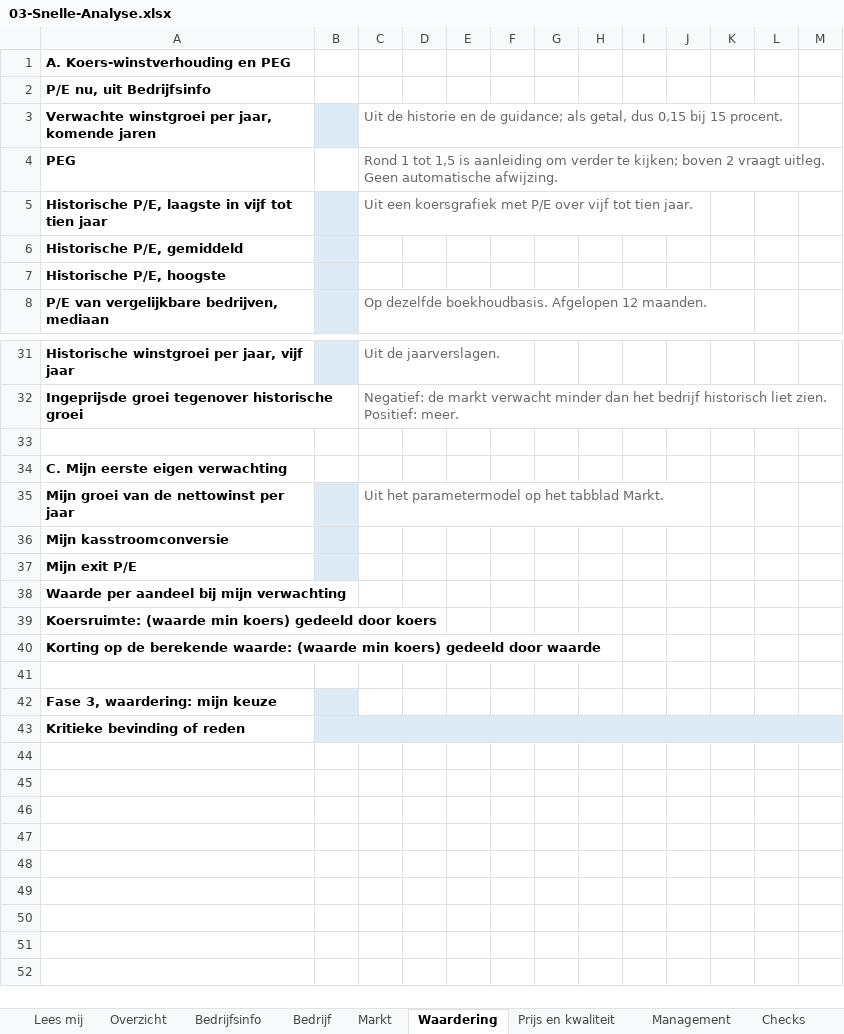
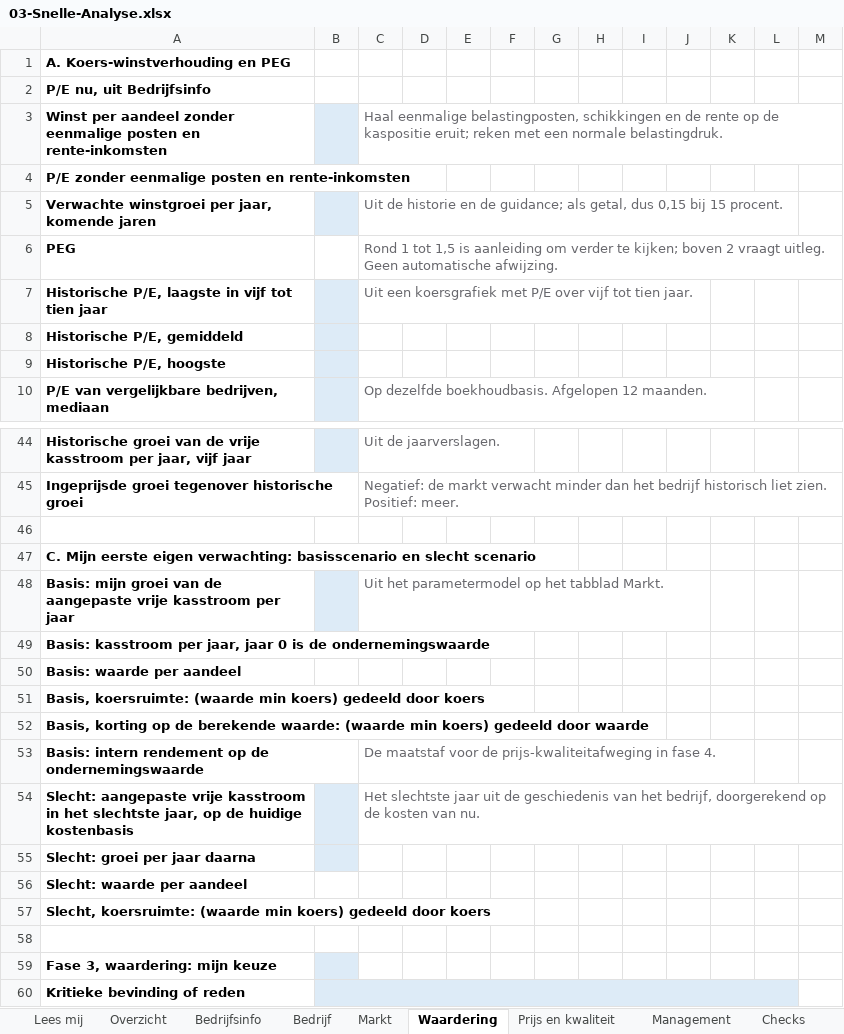
Before and after one commit to keesvanwanrooij/belegger-kees-methode, an Excel workbook: 05-Resources/Templates/03-Snelle-Analyse.xlsx, sheet Waardering, drawn as a sheet; only a part is shown, gaps mark what is left out; values as stored, in another font and other column widths than the file's, no borders; removed rows and columns are numbered as before the commit, all else as after; the diff covers the shown part only; the diff names each change by its address in the sheet, - before the commit and + after, or states it on an @@ line.

```diff
--- a/05-Resources/Templates/03-Snelle-Analyse.xlsx (sheet Waardering)
+++ b/05-Resources/Templates/03-Snelle-Analyse.xlsx (sheet Waardering)
+row 3: Winst per aandeel zonder eenmalige posten en rente-inkomsten |  | Haal eenmalige belastingposten, schikkingen en de rente op de kaspositie eruit; reken met een normale belastingdruk.
+row 4: P/E zonder eenmalige posten en rente-inkomsten
-A44: Historische winstgroei per jaar,…
+A44: Historische groei van de vrije kasstroom per jaar,…
-A47: …eerste eigen verwachting
+A47: …eerste eigen verwachting: basisscenario en slecht scenario
-A48: Mijn groei van de nettowinst per jaar
+A48: Basis: mijn groei van de aangepaste vrije kasstroom per jaar
-A49: Mijn kasstroomconversie
+A49: Basis: kasstroom per jaar, jaar 0 is de ondernemingswaarde
-B49:B50 fill: #DDEBF7
+B49:B50 fill: none
-A50: Mijn exit P/E
+A50: Basis: waarde per aandeel
-A51: Waarde per aandeel bij mijn verwachting
+A51: Basis, koersruimte: (waarde min koers) gedeeld door koers
-A52: Koersruimte: (waarde min koers) gedeeld door koers
+A52: Basis, korting op de berekende waarde: (waarde min koers) gedeeld door waarde
+row 53: Basis: intern rendement op de ondernemingswaarde |  | De maatstaf voor de prijs-kwaliteitafweging in fase 4.
+row 54: Slecht: aangepaste vrije kasstroom in het slechtste jaar, op de huidige kostenbasis |  | Het slechtste jaar uit de geschiedenis van het bedrijf, doorgerekend op de kosten van nu.
-A55: Korting op de berekende waarde: (waarde min koers) gedeeld door waarde
+A55: Slecht: groei per jaar daarna
-B55 fill: none
+B55 fill: #DDEBF7
+row 56: Slecht: waarde per aandeel
+row 57: Slecht, koersruimte: (waarde min koers) gedeeld door koers
-B43:M43 merged
+B60:L60 merged
```
Also changed, not shown: 16 added rows, 5 removed rows, 12 edited cells, cell formats and merged cells elsewhere in this sheet, sheet Lees mij, sheet Bedrijfsinfo, sheet Checks, formulas that keep their value, 05-Resources/Templates/02-Screening.xlsx, 25 other files.
